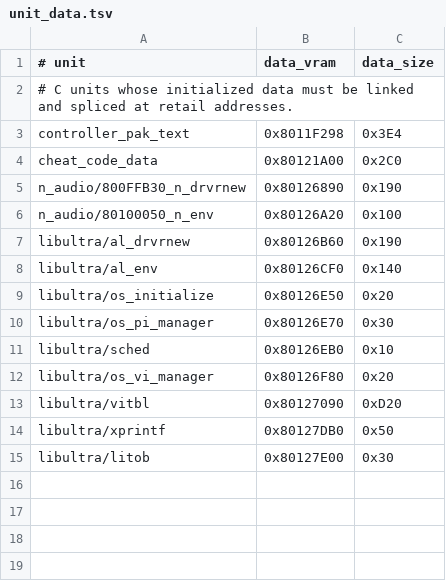
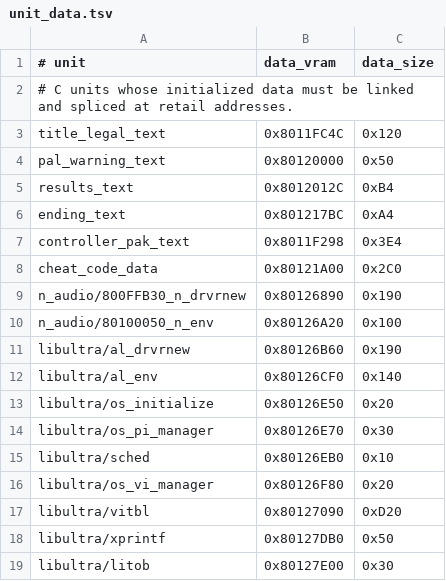
Before and after one commit to TheGh0stShip/BattleTanx-Global-Assault, a TSV file: config/us/unit_data.tsv, drawn as a sheet.

Commit message:
Reconstruct startup and results text

```diff
--- a/config/us/unit_data.tsv
+++ b/config/us/unit_data.tsv
@@ -2,2 +2,6 @@
 # C units whose initialized data must be linked and spliced at retail addresses.
+title_legal_text	0x8011FC4C	0x120
+pal_warning_text	0x80120000	0x50
+results_text	0x8012012C	0xB4
+ending_text	0x801217BC	0xA4
 controller_pak_text	0x8011F298	0x3E4
```
Also changed, not shown: 7 other files.
